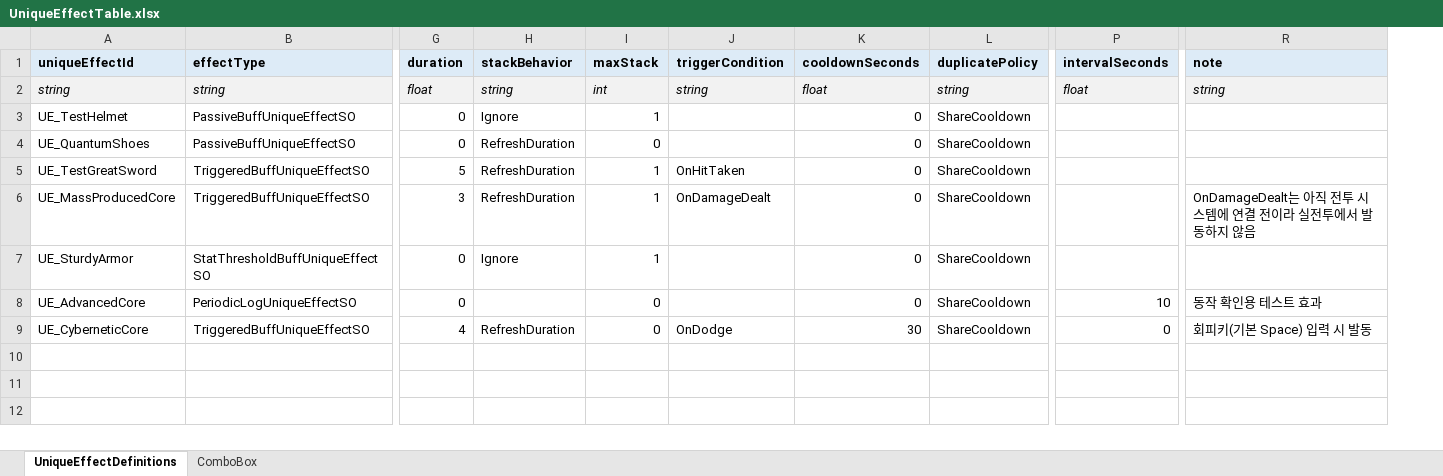
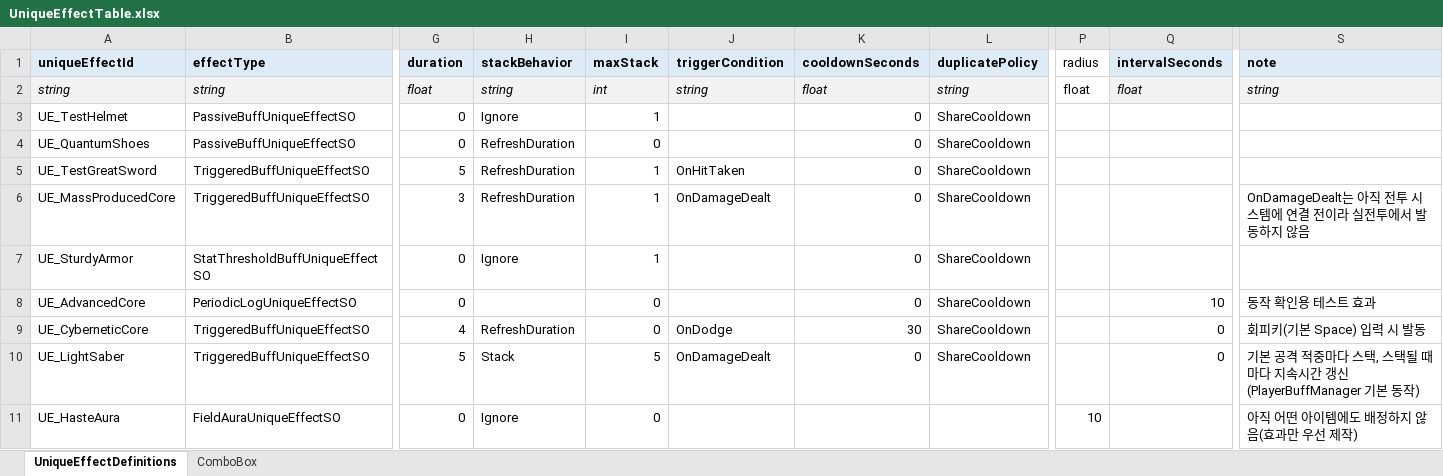
Before and after one commit to jolab4723/Project2, an Excel workbook: Assets/Resources/DataFiles/ItemData/1. ExcelFile/UniqueEffectTable.xlsx, sheet UniqueEffectDefinitions, drawn as a sheet; only a part is shown, gaps mark what is left out; values as stored, in another font and other column widths than the file's, no borders; rows hold the shown columns only; the diff names each change by its address in the sheet, - before the commit and + after, or states it on an @@ line.

```diff
--- a/Assets/Resources/DataFiles/ItemData/1. ExcelFile/UniqueEffectTable.xlsx (sheet UniqueEffectDefinitions)
+++ b/Assets/Resources/DataFiles/ItemData/1. ExcelFile/UniqueEffectTable.xlsx (sheet UniqueEffectDefinitions)
+column P (radius), row 2: float
+row 10: UE_LightSaber | TriggeredBuffUniqueEffectSO | 5 | Stack | 5 | OnDamageDealt | 0 | ShareCooldown |  | 0 | 기본 공격 적중마다 스택, 스택될 때마다 지속시간 갱신(PlayerBuffManager 기본 동작)
+row 11: UE_HasteAura | FieldAuraUniqueEffectSO | 0 | Ignore | 0 |  |  |  | 10 |  | 아직 어떤 아이템에도 배정하지 않음(효과만 우선 제작)
```
Also changed, not shown: sheet ComboBox, Assets/Resources/DataFiles/ItemData/1. ExcelFile/UniqueEffectLabel.xlsx, 29 other files.
